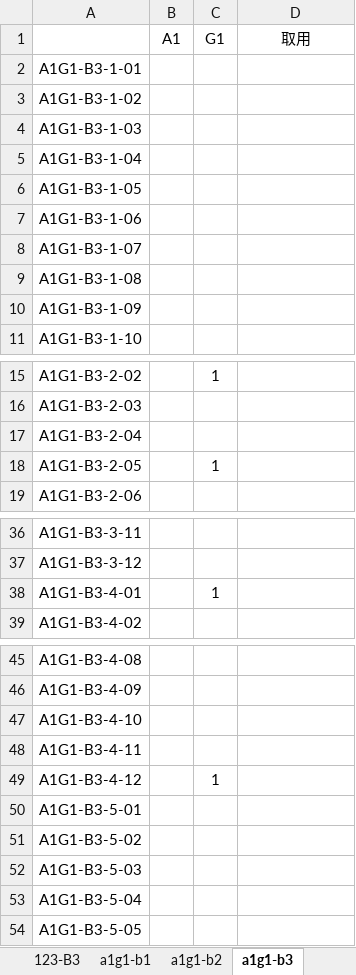
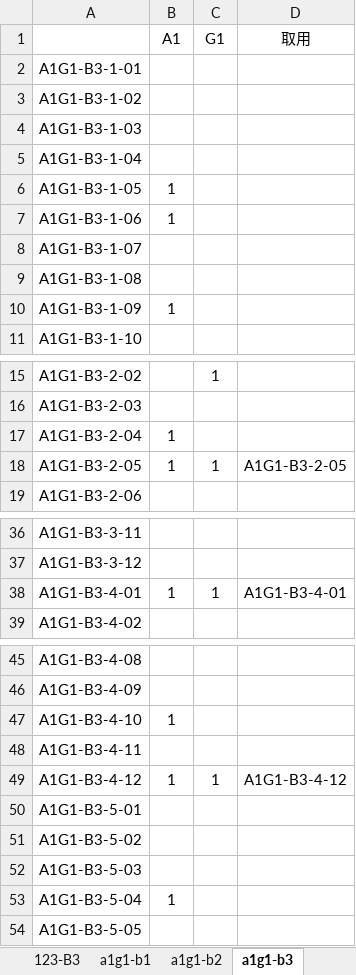
Before and after one commit to HanYouyang/GrowUp2017, an Excel workbook: Master/1711/20171103纯合筛选.xlsx, sheet a1g1-b3, drawn as a sheet; only a part is shown, gaps mark what is left out; values as stored, in another font and other column widths than the file's, no borders; the diff covers the shown part only; the diff names each change by its address in the sheet, - before the commit and + after, or states it on an @@ line.

Commit message:
上传继续

```diff
--- a/Master/1711/20171103纯合筛选.xlsx (sheet a1g1-b3)
+++ b/Master/1711/20171103纯合筛选.xlsx (sheet a1g1-b3)
-B6:B7 (A1): (empty)
+B6:B7 (A1): 1
-B10 (A1): (empty)
+B10 (A1): 1
-B17:B18 (A1): (empty)
+B17:B18 (A1): 1
-D18 (取用): (empty)
+D18 (取用): A1G1-B3-2-05
-B38 (A1): (empty)
+B38 (A1): 1
-D38 (取用): (empty)
+D38 (取用): A1G1-B3-4-01
-B47 (A1): (empty)
+B47 (A1): 1
-B49 (A1): (empty)
+B49 (A1): 1
-D49 (取用): (empty)
+D49 (取用): A1G1-B3-4-12
-B53 (A1): (empty)
+B53 (A1): 1
```
Also changed, not shown: 10 edited cells elsewhere in this sheet.
